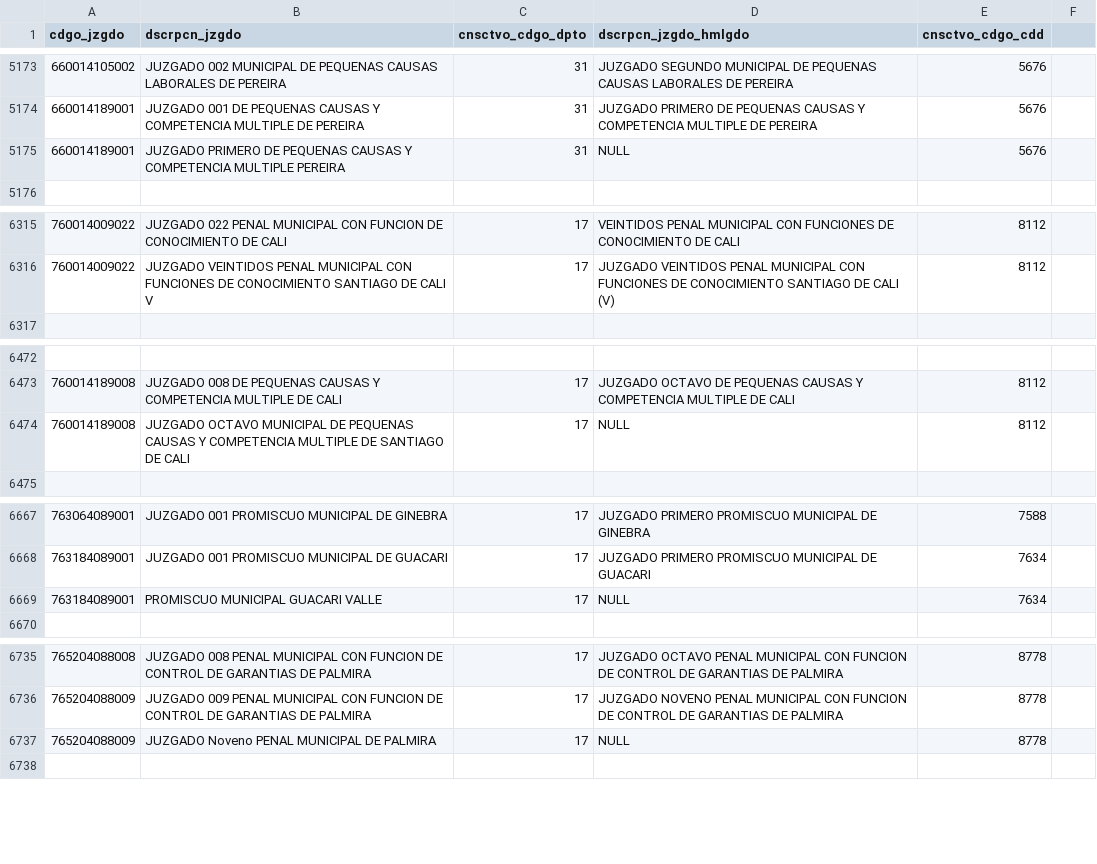
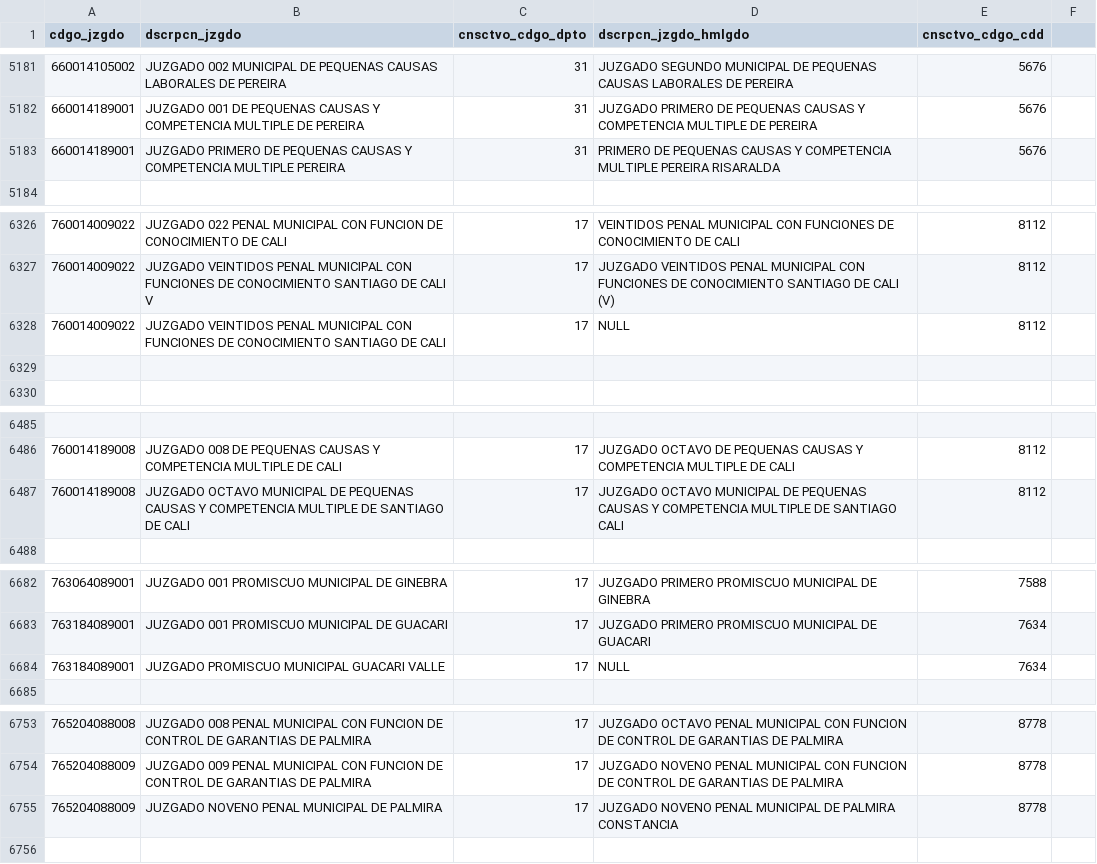
Before and after one commit to zemogesfera/Modulo_ProcesadorLocalPy, a CSV file: tbjuzgados.csv, drawn as a sheet; only a part is shown, gaps mark what is left out; the diff covers the shown part only.

Commit message:
Juzgado, palabras prohibidas

```diff
--- a/tbjuzgados.csv
+++ b/tbjuzgados.csv
@@ -5174,3 +5182,3 @@ cdgo_jzgdo,dscrpcn_jzgdo,cnsctvo_cdgo_dpto,dscrpcn_jzgdo_hmlgdo,cnsctvo_cdgo_cdd
 660014189001,JUZGADO 001 DE PEQUENAS CAUSAS Y COMPETENCIA MULTIPLE DE PEREIRA ,31,JUZGADO PRIMERO DE PEQUENAS CAUSAS Y COMPETENCIA MULTIPLE DE PEREIRA ,5676,
-660014189001,JUZGADO PRIMERO DE PEQUENAS CAUSAS Y COMPETENCIA MULTIPLE PEREIRA ,31,NULL ,5676,
+660014189001,JUZGADO PRIMERO DE PEQUENAS CAUSAS Y COMPETENCIA MULTIPLE PEREIRA ,31,PRIMERO DE PEQUENAS CAUSAS Y COMPETENCIA MULTIPLE PEREIRA RISARALDA ,5676,
 
@@ -6316,2 +6327,4 @@ cdgo_jzgdo,dscrpcn_jzgdo,cnsctvo_cdgo_dpto,dscrpcn_jzgdo_hmlgdo,cnsctvo_cdgo_cdd
 760014009022,JUZGADO VEINTIDOS PENAL MUNICIPAL CON FUNCIONES DE CONOCIMIENTO SANTIAGO DE CALI V ,17,JUZGADO VEINTIDOS PENAL MUNICIPAL CON FUNCIONES DE CONOCIMIENTO SANTIAGO DE CALI (V) ,8112,
+760014009022,JUZGADO VEINTIDOS PENAL MUNICIPAL CON FUNCIONES DE CONOCIMIENTO SANTIAGO DE CALI ,17,NULL ,8112,
+
 
@@ -6473,3 +6486,3 @@ cdgo_jzgdo,dscrpcn_jzgdo,cnsctvo_cdgo_dpto,dscrpcn_jzgdo_hmlgdo,cnsctvo_cdgo_cdd
 760014189008,JUZGADO 008 DE PEQUENAS CAUSAS Y COMPETENCIA MULTIPLE DE CALI ,17,JUZGADO OCTAVO DE PEQUENAS CAUSAS Y COMPETENCIA MULTIPLE DE CALI ,8112,
-760014189008,JUZGADO OCTAVO MUNICIPAL DE PEQUENAS CAUSAS Y COMPETENCIA MULTIPLE DE SANTIAGO DE CALI ,17,NULL ,8112,
+760014189008,JUZGADO OCTAVO MUNICIPAL DE PEQUENAS CAUSAS Y COMPETENCIA MULTIPLE DE SANTIAGO DE CALI ,17,JUZGADO OCTAVO MUNICIPAL DE PEQUENAS CAUSAS Y COMPETENCIA MULTIPLE DE SANTIAGO CALI ,8112,
 
@@ -6668,3 +6683,3 @@ cdgo_jzgdo,dscrpcn_jzgdo,cnsctvo_cdgo_dpto,dscrpcn_jzgdo_hmlgdo,cnsctvo_cdgo_cdd
 763184089001,JUZGADO 001 PROMISCUO MUNICIPAL DE GUACARI ,17,JUZGADO PRIMERO PROMISCUO MUNICIPAL DE GUACARI ,7634,
-763184089001,PROMISCUO MUNICIPAL GUACARI VALLE ,17,NULL ,7634,
+763184089001,JUZGADO PROMISCUO MUNICIPAL GUACARI VALLE ,17,NULL ,7634,
 
@@ -6736,3 +6754,3 @@ cdgo_jzgdo,dscrpcn_jzgdo,cnsctvo_cdgo_dpto,dscrpcn_jzgdo_hmlgdo,cnsctvo_cdgo_cdd
 765204088009,JUZGADO 009 PENAL MUNICIPAL CON FUNCION DE CONTROL DE GARANTIAS DE PALMIRA,17,JUZGADO NOVENO PENAL MUNICIPAL CON FUNCION DE CONTROL DE GARANTIAS DE PALMIRA,8778,
-765204088009,JUZGADO Noveno PENAL MUNICIPAL DE PALMIRA,17,NULL,8778,
+765204088009,JUZGADO NOVENO PENAL MUNICIPAL DE PALMIRA,17,JUZGADO NOVENO PENAL MUNICIPAL DE PALMIRA CONSTANCIA,8778,
 
```
Also changed, not shown: 16 added rows and 1 edited cell elsewhere in this file, 2 other files.
